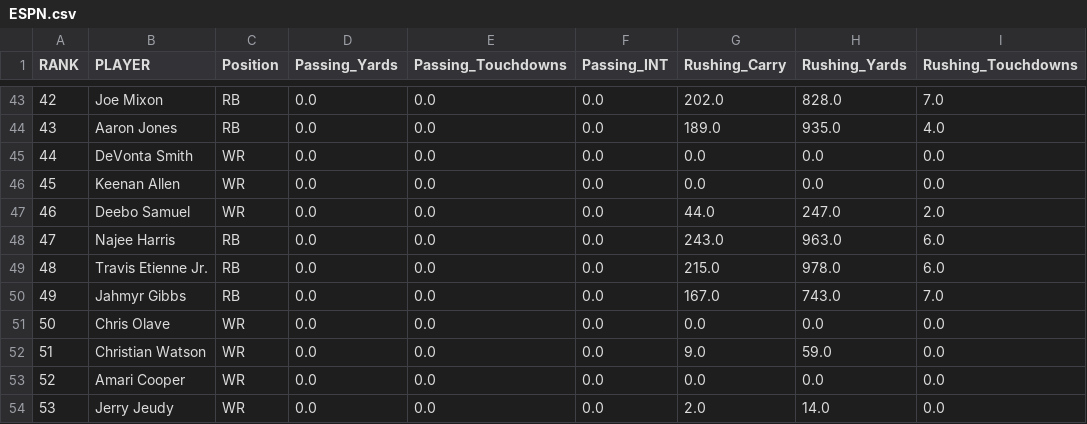
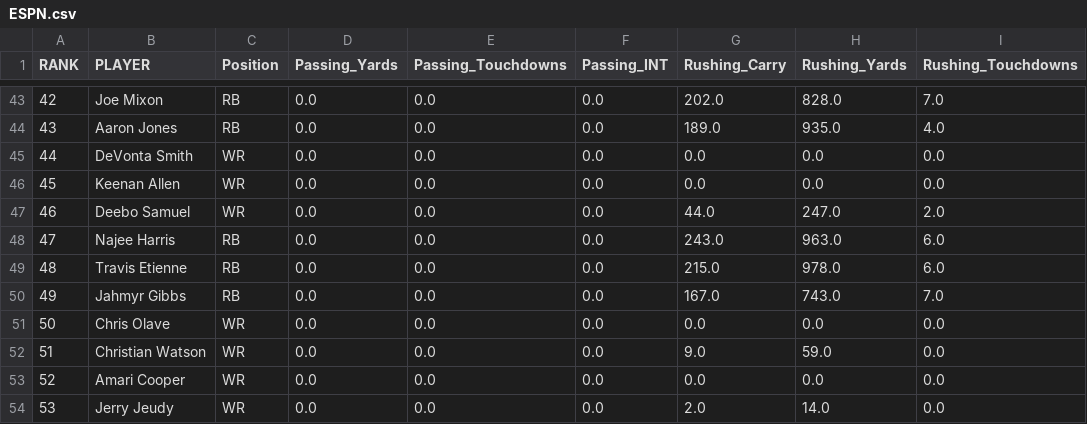
Before and after one commit to darrylhansen/db-nfl-draft, a CSV file: ESPN.csv, drawn as a sheet; only a part is shown, gaps mark what is left out; the diff names each change by its address in the sheet, - before the commit and + after, or states it on an @@ line.

Commit message:
script fix for roster, data fix for name

```diff
--- a/ESPN.csv
+++ b/ESPN.csv
-B49 (PLAYER): Travis Etienne Jr.
+B49 (PLAYER): Travis Etienne
```
Also changed, not shown: Yahoo.csv, 1 other file.
